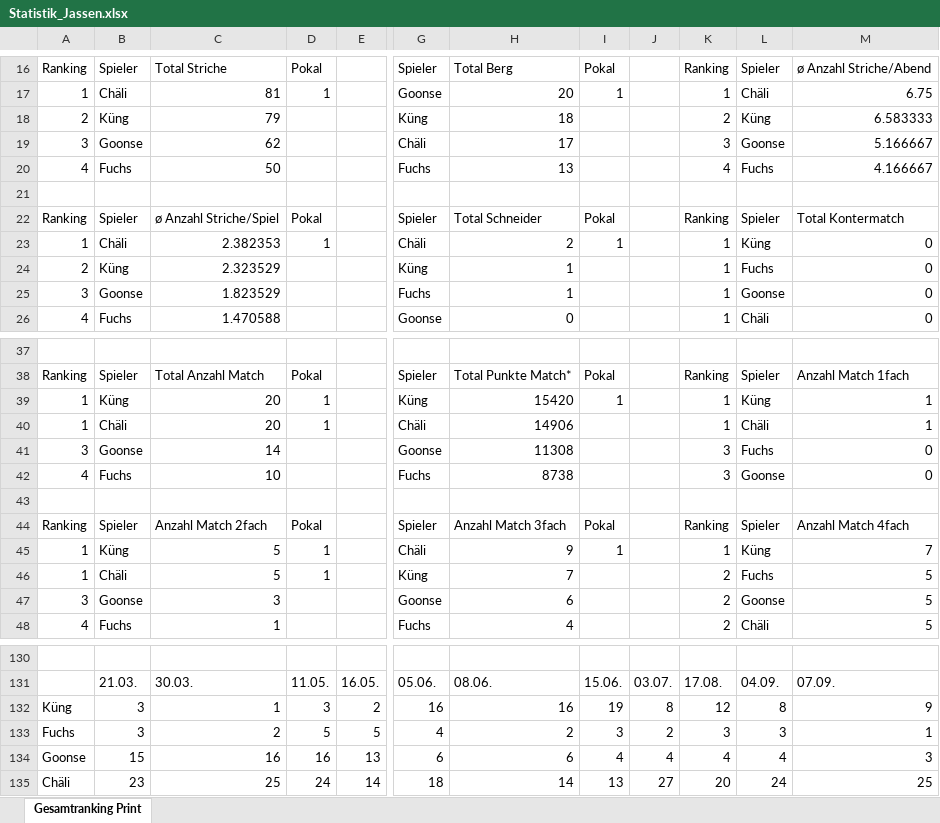
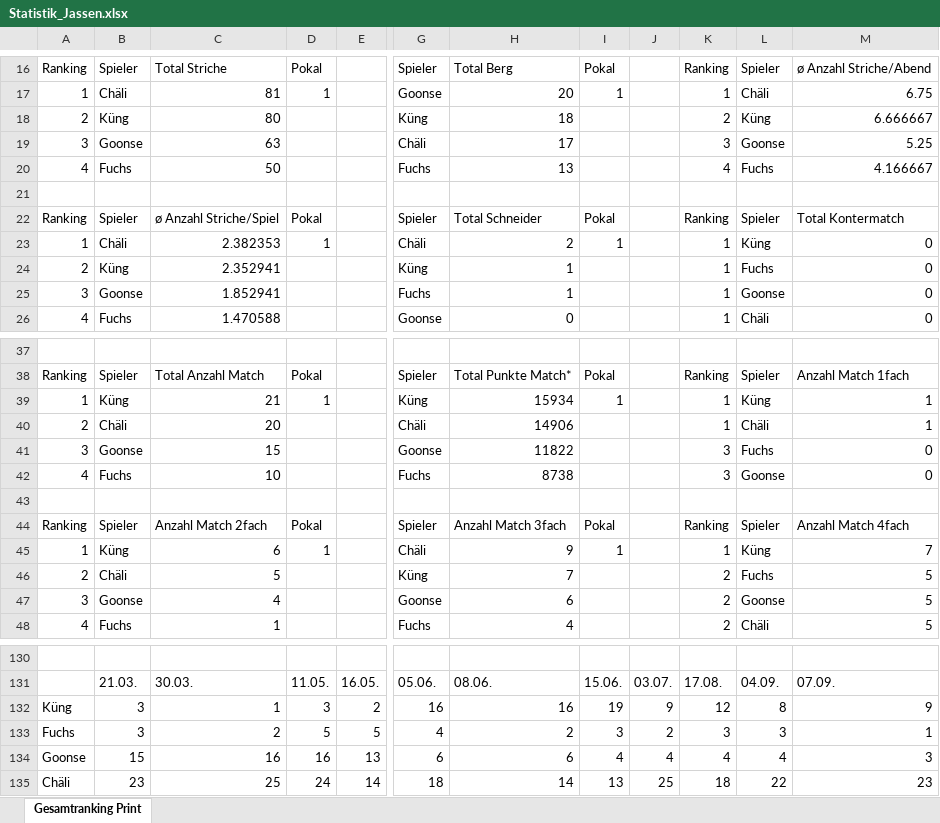
Before and after one commit to yveskeller79-debug/Gesamtranking, an Excel workbook: Statistik_Jassen.xlsx, sheet Gesamtranking Print, drawn as a sheet; only a part is shown, gaps mark what is left out; values as stored, in another font and other column widths than the file's, no borders; the diff covers the shown part only; the diff names each change by its address in the sheet, - before the commit and + after, or states it on an @@ line.

Commit message:
Jahresstatistik aktualisiert (2026-09-07)

```diff
--- a/Statistik_Jassen.xlsx (sheet Gesamtranking Print)
+++ b/Statistik_Jassen.xlsx (sheet Gesamtranking Print)
-C18: 79
+C18: 80
-M18: 6.583333
+M18: 6.666667
-C19: 62
+C19: 63
-M19: 5.166667
+M19: 5.25
-C24: 2.323529
+C24: 2.352941
-C25: 1.823529
+C25: 1.852941
-C39: 20
+C39: 21
-H39: 15420
+H39: 15934
-A40: 1
+A40: 2
-D40: 1
+D40: (empty)
-C41: 14
+C41: 15
-H41: 11308
+H41: 11822
-C45: 5
+C45: 6
-A46: 1
+A46: 2
-D46: 1
+D46: (empty)
-C47: 3
+C47: 4
-J132: 8
+J132: 9
-J135: 27
+J135: 25
-K135: 20
+K135: 18
-L135: 24
+L135: 22
-M135: 25
+M135: 23
```
Also changed, not shown: 6 edited cells elsewhere in this sheet.
